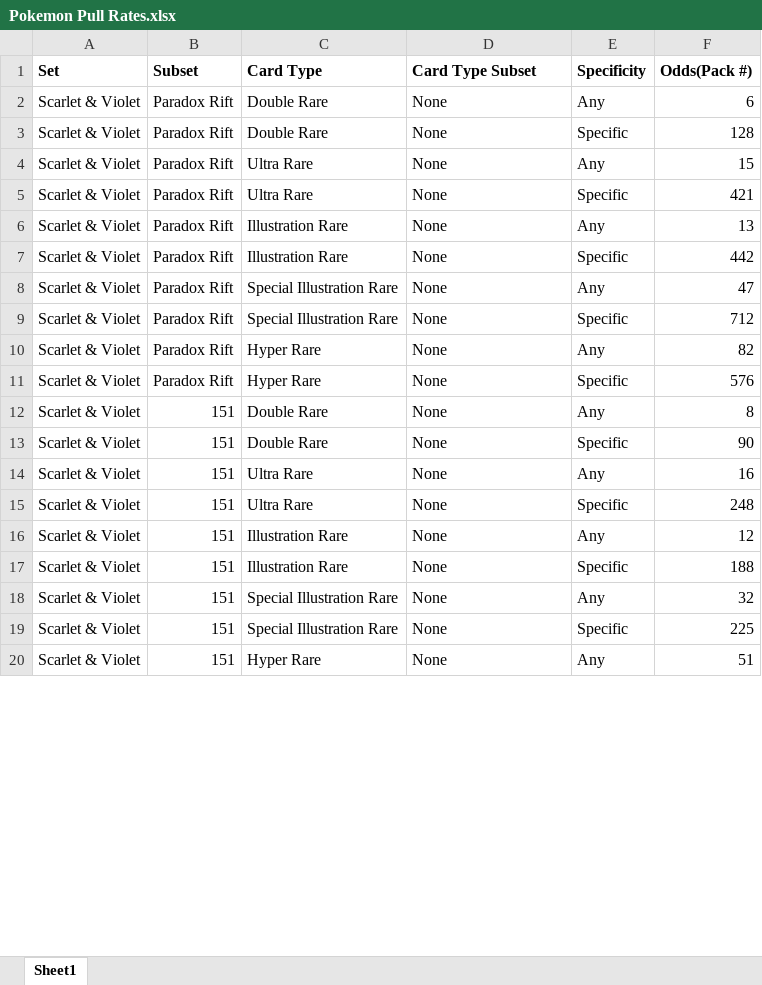
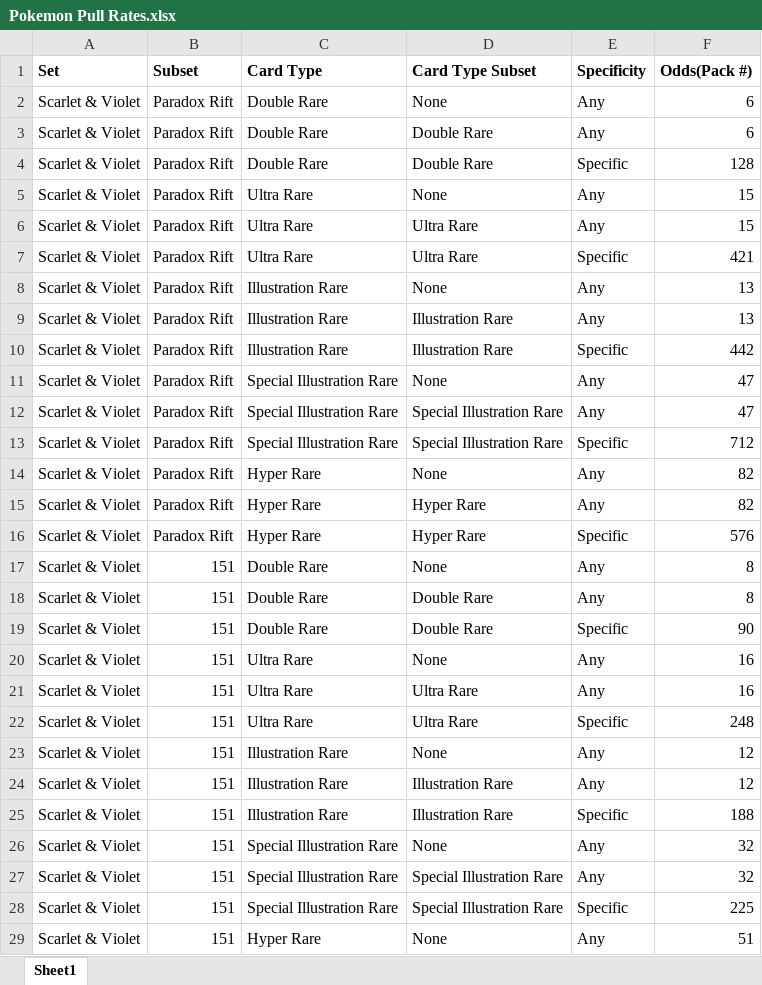
Before and after one commit to lmilam/WGU, an Excel workbook: D214/Part 2/Pokemon Pull Rates.xlsx, sheet Sheet1, drawn as a sheet; only a part is shown; values as stored, in another font and other column widths than the file's, no borders; addresses are those after the commit; the diff covers the shown part only; the diff names each change by its address in the sheet, - before the commit and + after, or states it on an @@ line.

Commit message:
D214 part 2 Update

```diff
--- a/D214/Part 2/Pokemon Pull Rates.xlsx (sheet Sheet1)
+++ b/D214/Part 2/Pokemon Pull Rates.xlsx (sheet Sheet1)
+row 3: Scarlet & Violet | Paradox Rift | Double Rare | Double Rare | Any | 6
-D4 (Card Type Subset): None
+D4 (Card Type Subset): Double Rare
+row 6: Scarlet & Violet | Paradox Rift | Ultra Rare | Ultra Rare | Any | 15
-D7 (Card Type Subset): None
+D7 (Card Type Subset): Ultra Rare
+row 9: Scarlet & Violet | Paradox Rift | Illustration Rare | Illustration Rare | Any | 13
-D10 (Card Type Subset): None
+D10 (Card Type Subset): Illustration Rare
+row 12: Scarlet & Violet | Paradox Rift | Special Illustration Rare | Special Illustration Rare | Any | 47
-D13 (Card Type Subset): None
+D13 (Card Type Subset): Special Illustration Rare
+row 15: Scarlet & Violet | Paradox Rift | Hyper Rare | Hyper Rare | Any | 82
-D16 (Card Type Subset): None
+D16 (Card Type Subset): Hyper Rare
+row 18: Scarlet & Violet | 151 | Double Rare | Double Rare | Any | 8
-D19 (Card Type Subset): None
+D19 (Card Type Subset): Double Rare
+row 21: Scarlet & Violet | 151 | Ultra Rare | Ultra Rare | Any | 16
-D22 (Card Type Subset): None
+D22 (Card Type Subset): Ultra Rare
+row 24: Scarlet & Violet | 151 | Illustration Rare | Illustration Rare | Any | 12
-D25 (Card Type Subset): None
+D25 (Card Type Subset): Illustration Rare
+row 27: Scarlet & Violet | 151 | Special Illustration Rare | Special Illustration Rare | Any | 32
-D28 (Card Type Subset): None
+D28 (Card Type Subset): Special Illustration Rare
```
Also changed, not shown: 22 added rows and 22 edited cells elsewhere in this sheet, D214/Part 2/Pokemon TCG Sealed Prices.xlsx, 4 other files.
